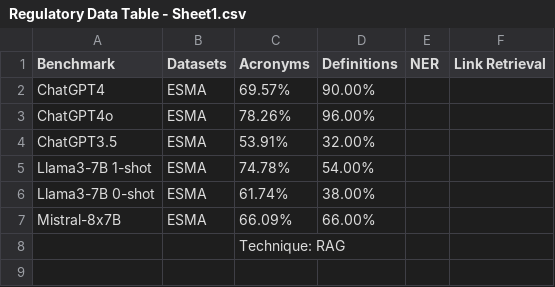
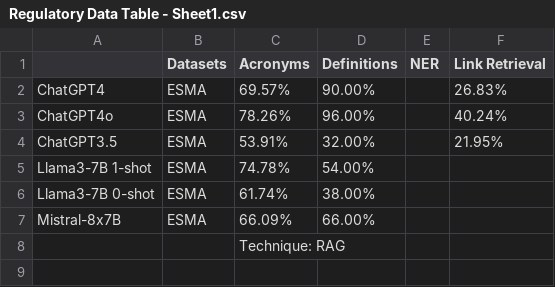
Before and after one commit to jaswanthDuddu/FinGPT---Regulatory-Data, a CSV file: Regulatory Data Table - Sheet1.csv, drawn as a sheet; only a part is shown.

Commit message:
Update Regulatory Data Table - Sheet1.csv

```diff
--- a/Regulatory Data Table - Sheet1.csv
+++ b/Regulatory Data Table - Sheet1.csv
@@ -1,5 +1,5 @@
-Benchmark,Datasets,Acronyms,Definitions ,NER,Link Retrieval
-ChatGPT4,ESMA,69.57%,90.00%,,
-ChatGPT4o,ESMA,78.26%,96.00%,,
-ChatGPT3.5,ESMA,53.91%,32.00%,,
+ ,Datasets,Acronyms,Definitions ,NER,Link Retrieval
+ChatGPT4,ESMA,69.57%,90.00%,,26.83%
+ChatGPT4o,ESMA,78.26%,96.00%,,40.24%
+ChatGPT3.5,ESMA,53.91%,32.00%,,21.95%
 Llama3-7B 1-shot,ESMA,74.78%,54.00%,,
```
